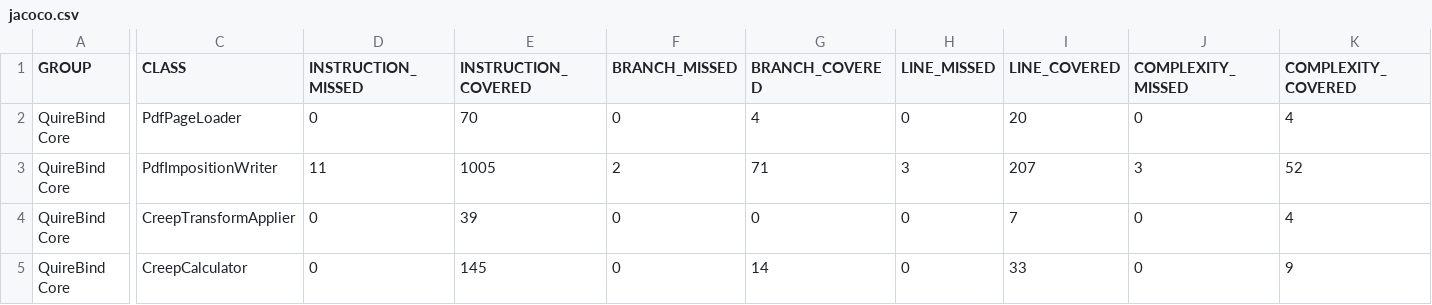
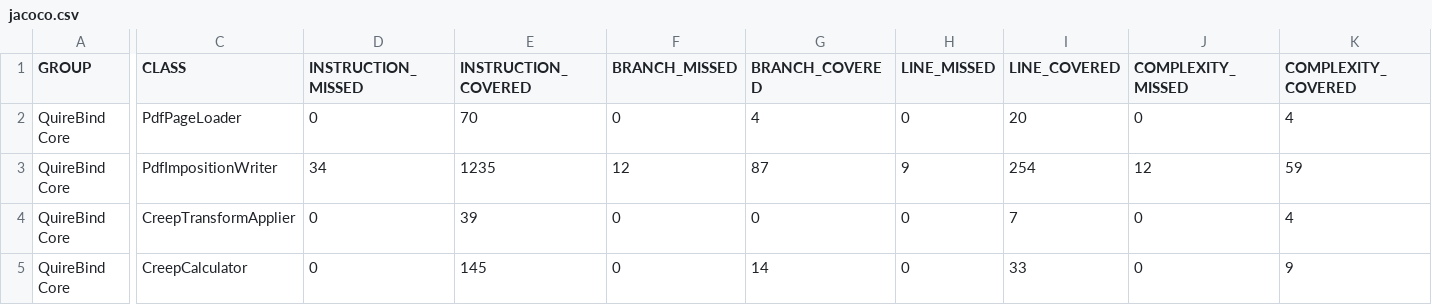
Before and after one commit to Bachman-B/quire-bind, a CSV file: reports/quire-bind-core/jacoco/jacoco.csv, drawn as a sheet; only a part is shown, gaps mark what is left out; the diff covers the shown part only; the diff names each change by its address in the sheet, - before the commit and + after, or states it on an @@ line.

```diff
--- a/reports/quire-bind-core/jacoco/jacoco.csv
+++ b/reports/quire-bind-core/jacoco/jacoco.csv
-D3 (INSTRUCTION_MISSED): 11
+D3 (INSTRUCTION_MISSED): 34
-E3 (INSTRUCTION_COVERED): 1005
+E3 (INSTRUCTION_COVERED): 1235
-F3 (BRANCH_MISSED): 2
+F3 (BRANCH_MISSED): 12
-G3 (BRANCH_COVERED): 71
+G3 (BRANCH_COVERED): 87
-H3 (LINE_MISSED): 3
+H3 (LINE_MISSED): 9
-I3 (LINE_COVERED): 207
+I3 (LINE_COVERED): 254
-J3 (COMPLEXITY_MISSED): 3
+J3 (COMPLEXITY_MISSED): 12
-K3 (COMPLEXITY_COVERED): 52
+K3 (COMPLEXITY_COVERED): 59
```
Also changed, not shown: 1 edited cell elsewhere in this file, 30 other files.
